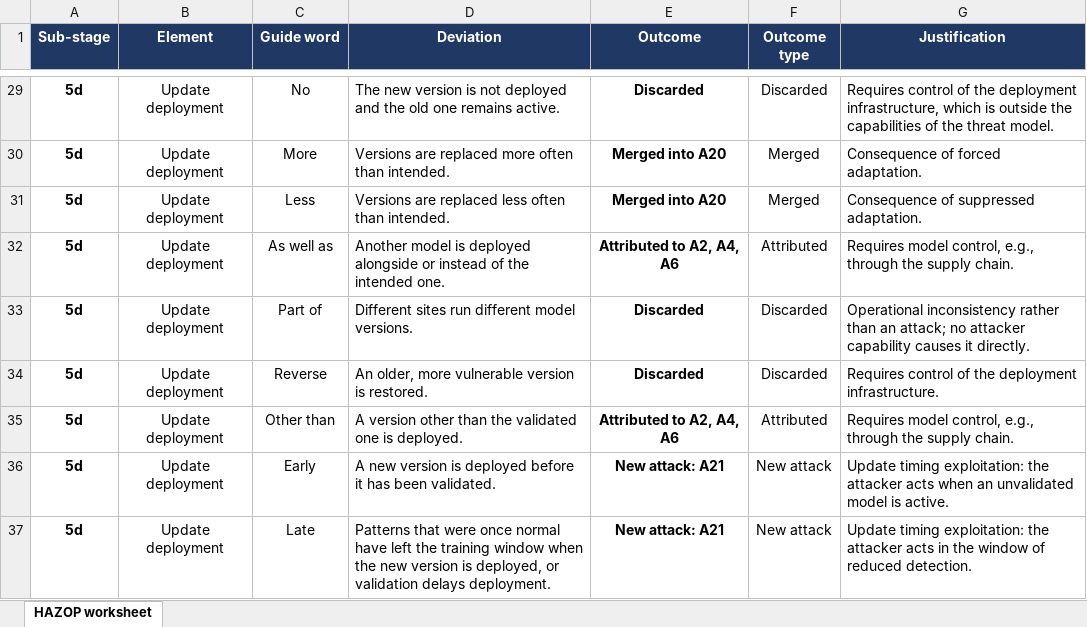
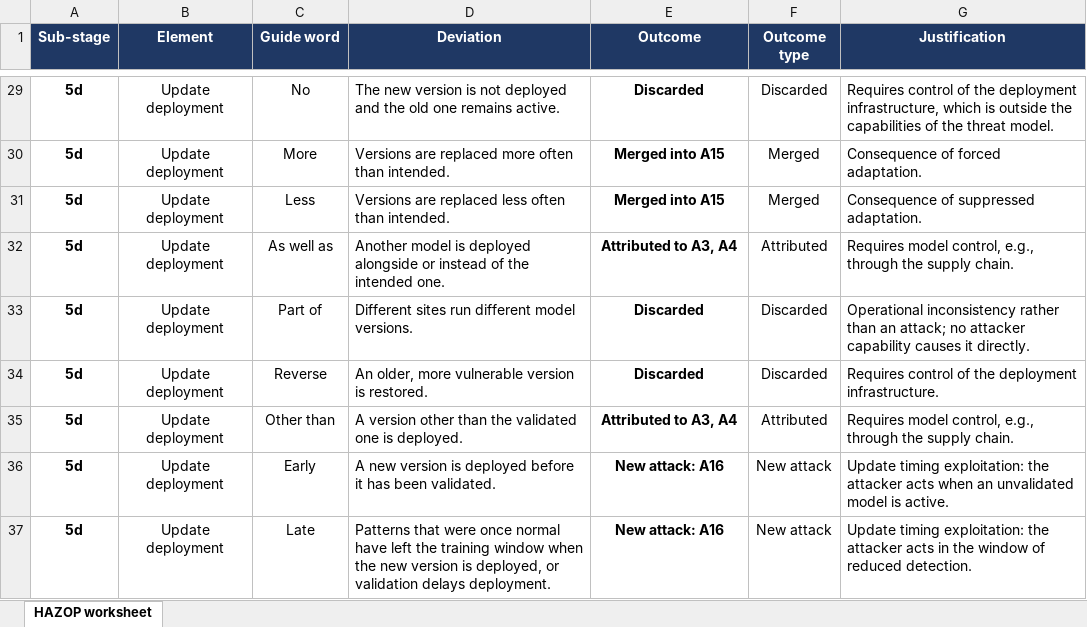
Before and after one commit to nkollarou/Adaptive-Anomaly-Detectors-Security-Requirements, an Excel workbook: HAZOP_Worksheet.xlsx, sheet HAZOP worksheet, drawn as a sheet; only a part is shown, gaps mark what is left out; values as stored, in another font and other column widths than the file's, no borders; conditional formats not drawn; the diff covers the shown part only; the diff names each change by its address in the sheet, - before the commit and + after, or states it on an @@ line.

```diff
--- a/HAZOP_Worksheet.xlsx (sheet HAZOP worksheet)
+++ b/HAZOP_Worksheet.xlsx (sheet HAZOP worksheet)
-E30:E31 (Outcome): Merged into A20
+E30:E31 (Outcome): Merged into A15
-E32 (Outcome): Attributed to A2, A4, A6
+E32 (Outcome): Attributed to A3, A4
-E35 (Outcome): Attributed to A2, A4, A6
+E35 (Outcome): Attributed to A3, A4
-E36:E37 (Outcome): New attack: A21
+E36:E37 (Outcome): New attack: A16
```
Also changed, not shown: 25 edited cells elsewhere in this sheet, Risk_Rating_Rationale.xlsx.
